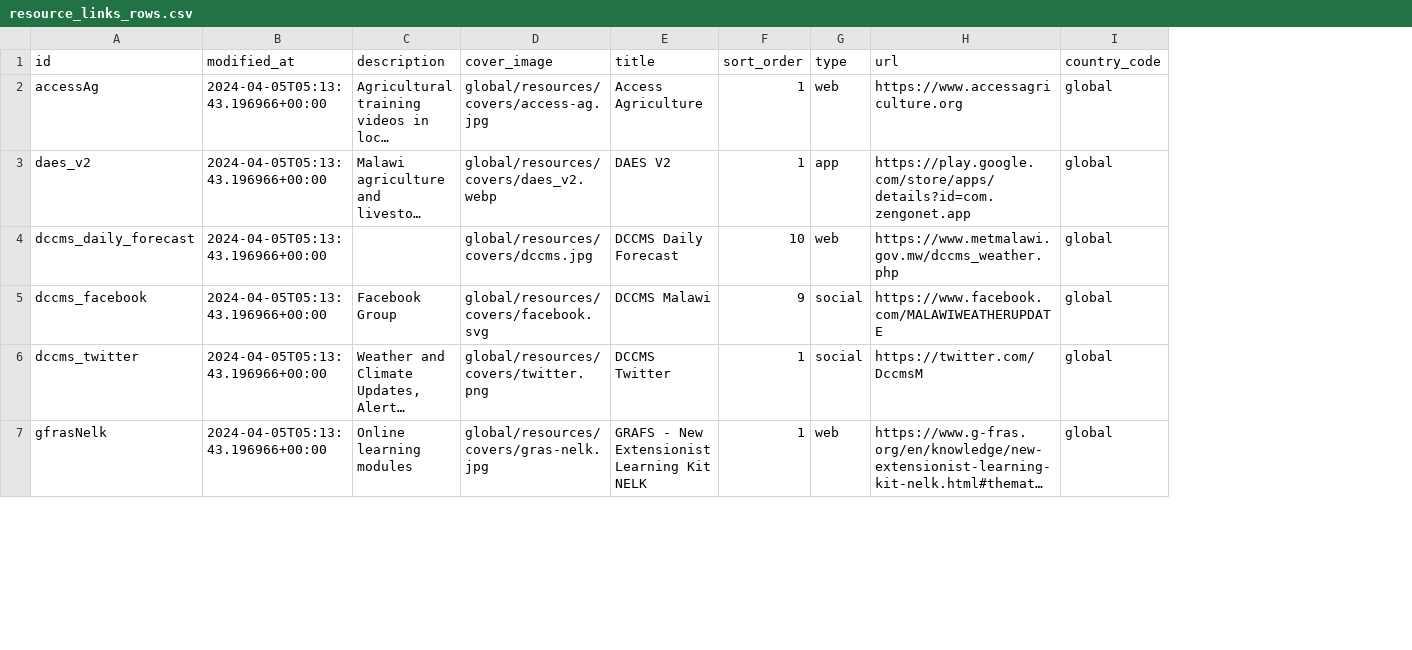
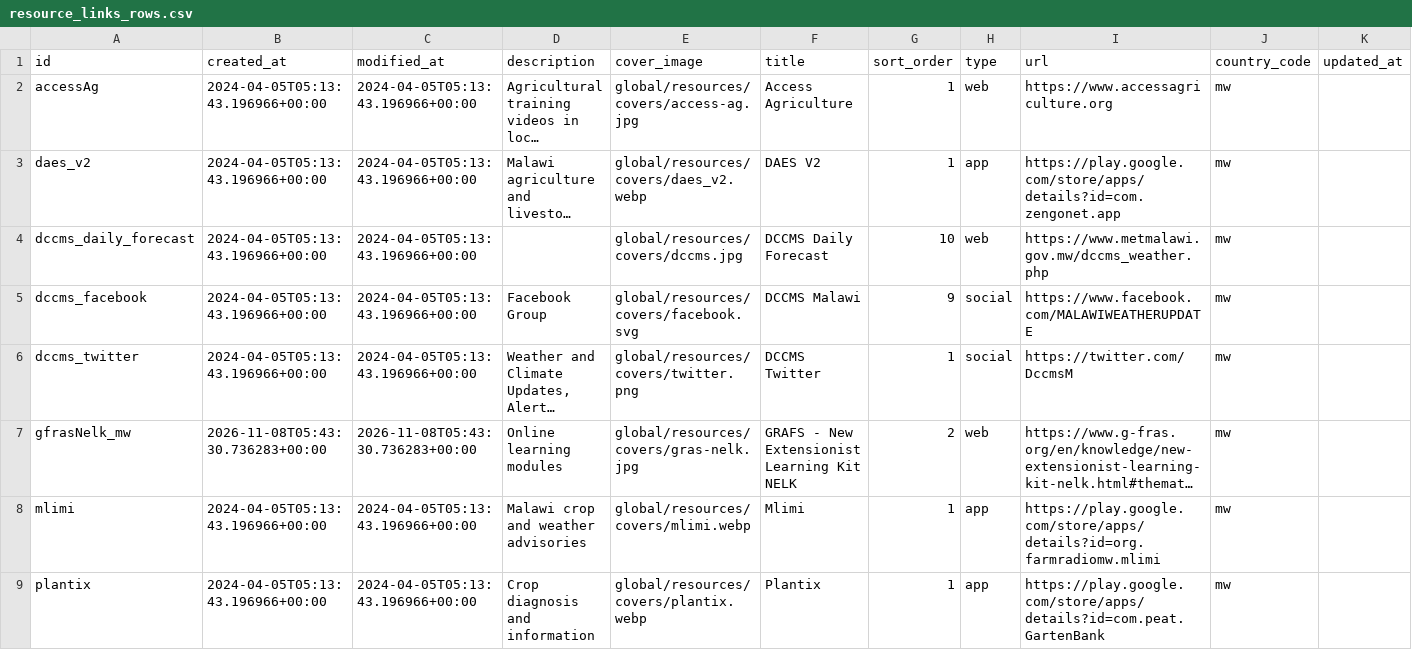
Before and after one commit to e-picsa/picsa-apps, a CSV file: apps/picsa-server/supabase/data/resource_links_rows.csv, drawn as a sheet; only a part is shown; long unchanged cells end in …; addresses are those after the commit; rows hold the shown columns only; the diff covers the shown part only; the diff names each change by its address in the sheet, - before the commit and + after, or states it on an @@ line.

Commit message:
feat(resources): scope dashboard resources by deployment (#869)

```diff
--- a/apps/picsa-server/supabase/data/resource_links_rows.csv
+++ b/apps/picsa-server/supabase/data/resource_links_rows.csv
+column B (created_at), rows 2-7: 2024-04-05T05:13:43.196966+00:00 | 2024-04-05T05:13:43.196966+00:00 | 2024-04-05T05:13:43.196966+00:00 | 2024-04-05T05:13:43.196966+00:00 | 2024-04-05T05:13:43.196966+00:00 | 2026-11-08T05:43:30.736283+00:00
+column K (updated_at), empty
-J2:J7 (country_code): global
+J2:J7 (country_code): mw
-A7 (id): gfrasNelk
+A7 (id): gfrasNelk_mw
-C7 (modified_at): 2024-04-05T05:13:43.196966+00:00
+C7 (modified_at): 2026-11-08T05:43:30.736283+00:00
-G7 (sort_order): 1
+G7 (sort_order): 2
+row 8: mlimi | 2024-04-05T05:13:43.196966+00:00 | 2024-04-05T05:13:43.196966+00:00 | Malawi crop and weather advisories | global/resources/covers/mlimi.webp | Mlimi | 1 | app | https://play.google.com/store/apps/details?id=org.farmradiomw.mlimi | mw
+row 9: plantix | 2024-04-05T05:13:43.196966+00:00 | 2024-04-05T05:13:43.196966+00:00 | Crop diagnosis and information | global/resources/covers/plantix.webp | Plantix | 1 | app | https://play.google.com/store/apps/details?id=com.peat.GartenBank | mw
```
Also changed, not shown: 10 added rows, 2 removed rows and 18 edited cells elsewhere in this file, apps/picsa-server/supabase/data/resource_collections_rows.csv, 29 other files.
